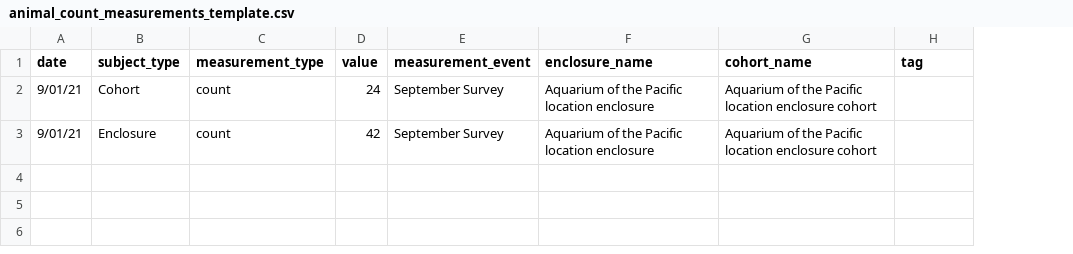
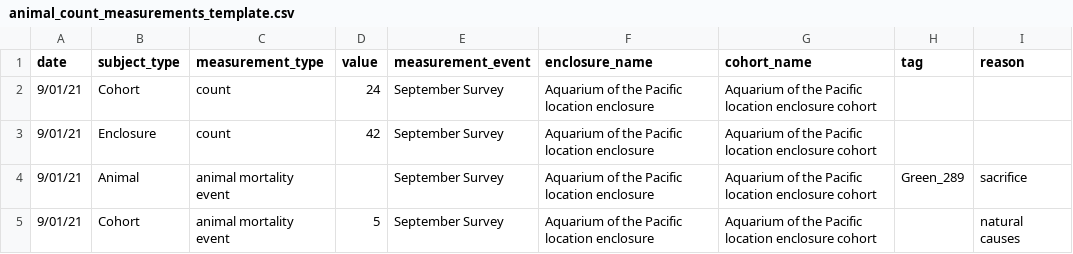
Before and after one commit to rubyforgood/abalone, a CSV file: public/samples/animal_count_measurements_template.csv, drawn as a sheet; the diff names each change by its address in the sheet, - before the commit and + after, or states it on an @@ line.

Commit message:
Update sample mortality event csv and import logic

```diff
--- a/public/samples/animal_count_measurements_template.csv
+++ b/public/samples/animal_count_measurements_template.csv
+column I (reason), empty
+row 4: 9/01/21 | Animal | animal mortality event |  | September Survey | Aquarium of the Pacific location enclosure | Aquarium of the Pacific location enclosure cohort | Green_289 | sacrifice
+row 5: 9/01/21 | Cohort | animal mortality event | 5 | September Survey | Aquarium of the Pacific location enclosure | Aquarium of the Pacific location enclosure cohort |  | natural causes
```
Also changed, not shown: 2 other files.
